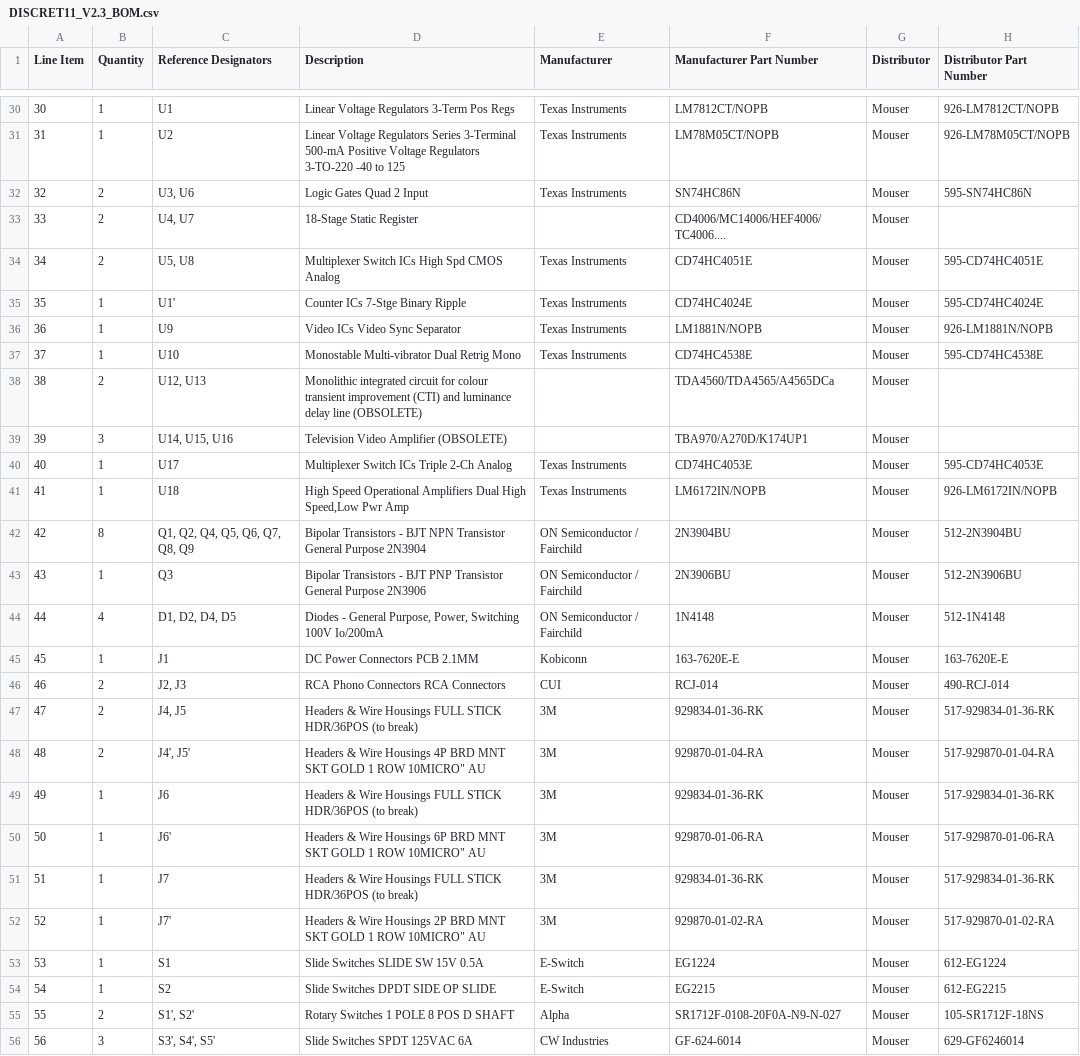
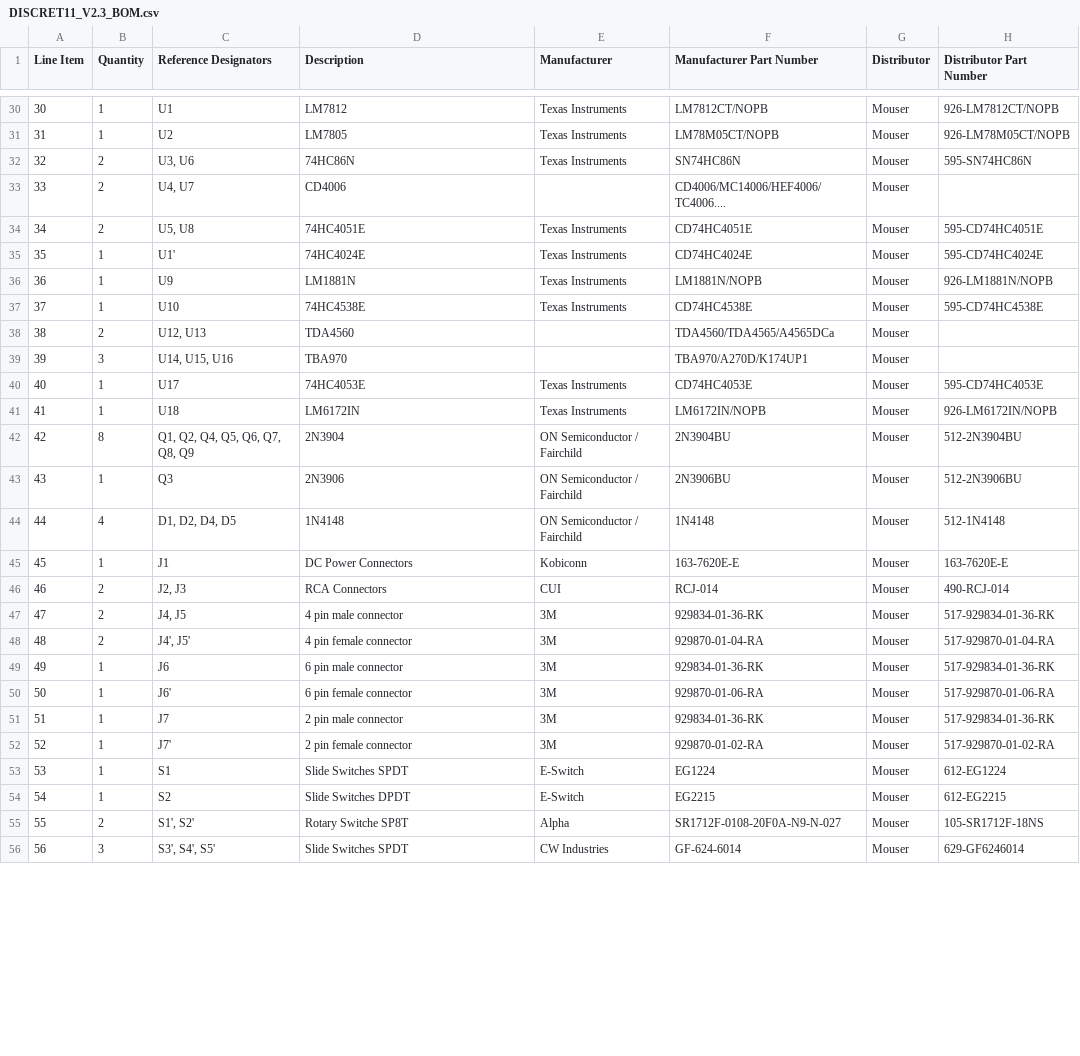
Before and after one commit to Syntonie/documentation, a CSV file: DISCRET11/DISCRET11_V2.3_BOM.csv, drawn as a sheet; only a part is shown, gaps mark what is left out; the diff covers the shown part only.

```diff
--- a/DISCRET11/DISCRET11_V2.3_BOM.csv
+++ b/DISCRET11/DISCRET11_V2.3_BOM.csv
@@ -30,27 +30,27 @@ Line Item,Quantity,Reference Designators,Description,Manufacturer,Manufacturer P
-30,1,U1,Linear Voltage Regulators 3-Term Pos Regs,Texas Instruments,LM7812CT/NOPB,Mouser,926-LM7812CT/NOPB
-31,1,U2 ,Linear Voltage Regulators Series 3-Terminal 500-mA Positive Voltage Regulators 3-TO-220 -40 to 125,Texas Instruments,LM78M05CT/NOPB,Mouser,926-LM78M05CT/NOPB
-32,2,"U3, U6",Logic Gates Quad 2 Input,Texas Instruments,SN74HC86N,Mouser,595-SN74HC86N
-33,2,"U4, U7",18-Stage Static Register,,CD4006/MC14006/HEF4006/TC4006....,Mouser,
-34,2,"U5, U8",Multiplexer Switch ICs High Spd CMOS Analog,Texas Instruments,CD74HC4051E,Mouser,595-CD74HC4051E
-35,1,U1',Counter ICs 7-Stge Binary Ripple,Texas Instruments,CD74HC4024E,Mouser,595-CD74HC4024E
-36,1,U9,Video ICs Video Sync Separator,Texas Instruments,LM1881N/NOPB,Mouser,926-LM1881N/NOPB
-37,1,U10,Monostable Multi-vibrator Dual Retrig Mono,Texas Instruments,CD74HC4538E,Mouser,595-CD74HC4538E
-38,2,"U12, U13",Monolithic integrated circuit for colour transient improvement (CTI) and luminance delay line (OBSOLETE),,TDA4560/TDA4565/A4565DCa,Mouser,
-39,3,"U14, U15, U16",Television Video Amplifier (OBSOLETE),,TBA970/A270D/K174UP1,Mouser,
-40,1,U17,Multiplexer Switch ICs Triple 2-Ch Analog,Texas Instruments,CD74HC4053E,Mouser,595-CD74HC4053E
-41,1,U18,"High Speed Operational Amplifiers Dual High Speed,Low Pwr Amp",Texas Instruments,LM6172IN/NOPB,Mouser,926-LM6172IN/NOPB
-42,8,"Q1, Q2, Q4, Q5, Q6, Q7, Q8, Q9",Bipolar Transistors - BJT NPN Transistor General Purpose 2N3904,ON Semiconductor / Fairchild,2N3904BU,Mouser,512-2N3904BU
-43,1,Q3,Bipolar Transistors - BJT PNP Transistor General Purpose 2N3906,ON Semiconductor / Fairchild,2N3906BU,Mouser,512-2N3906BU
-44,4,"D1, D2, D4, D5","Diodes - General Purpose, Power, Switching 100V Io/200mA",ON Semiconductor / Fairchild,1N4148,Mouser,512-1N4148
-45,1,J1,DC Power Connectors PCB 2.1MM,Kobiconn,163-7620E-E,Mouser,163-7620E-E
-46,2,"J2, J3",RCA Phono Connectors RCA Connectors,CUI,RCJ-014,Mouser,490-RCJ-014
-47,2,"J4, J5",Headers & Wire Housings FULL STICK HDR/36POS (to break),3M,929834-01-36-RK,Mouser,517-929834-01-36-RK
-48,2,"J4', J5'","Headers & Wire Housings 4P BRD MNT SKT GOLD 1 ROW 10MICRO"" AU ",3M,929870-01-04-RA,Mouser,517-929870-01-04-RA
-49,1,J6,Headers & Wire Housings FULL STICK HDR/36POS (to break),3M,929834-01-36-RK,Mouser,517-929834-01-36-RK
-50,1,J6',"Headers & Wire Housings 6P BRD MNT SKT GOLD 1 ROW 10MICRO"" AU ",3M,929870-01-06-RA,Mouser,517-929870-01-06-RA
-51,1,J7,Headers & Wire Housings FULL STICK HDR/36POS (to break),3M,929834-01-36-RK,Mouser,517-929834-01-36-RK
-52,1,J7',"Headers & Wire Housings 2P BRD MNT SKT GOLD 1 ROW 10MICRO"" AU ",3M,929870-01-02-RA,Mouser,517-929870-01-02-RA
-53,1,S1,Slide Switches SLIDE SW 15V 0.5A,E-Switch,EG1224,Mouser,612-EG1224
-54,1,S2,Slide Switches DPDT SIDE OP SLIDE,E-Switch,EG2215,Mouser,612-EG2215
-55,2,"S1', S2'",Rotary Switches 1 POLE 8 POS D SHAFT ,Alpha,SR1712F-0108-20F0A-N9-N-027 ,Mouser,105-SR1712F-18NS
-56,3,"S3', S4', S5'",Slide Switches SPDT 125VAC 6A,CW Industries,GF-624-6014 ,Mouser,629-GF6246014
+30,1,U1,LM7812,Texas Instruments,LM7812CT/NOPB,Mouser,926-LM7812CT/NOPB
+31,1,U2 ,LM7805,Texas Instruments,LM78M05CT/NOPB,Mouser,926-LM78M05CT/NOPB
+32,2,"U3, U6",74HC86N,Texas Instruments,SN74HC86N,Mouser,595-SN74HC86N
+33,2,"U4, U7",CD4006,,CD4006/MC14006/HEF4006/TC4006....,Mouser,
+34,2,"U5, U8",74HC4051E,Texas Instruments,CD74HC4051E,Mouser,595-CD74HC4051E
+35,1,U1',74HC4024E,Texas Instruments,CD74HC4024E,Mouser,595-CD74HC4024E
+36,1,U9,LM1881N,Texas Instruments,LM1881N/NOPB,Mouser,926-LM1881N/NOPB
+37,1,U10,74HC4538E,Texas Instruments,CD74HC4538E,Mouser,595-CD74HC4538E
+38,2,"U12, U13",TDA4560,,TDA4560/TDA4565/A4565DCa,Mouser,
+39,3,"U14, U15, U16",TBA970,,TBA970/A270D/K174UP1,Mouser,
+40,1,U17,74HC4053E,Texas Instruments,CD74HC4053E,Mouser,595-CD74HC4053E
+41,1,U18,LM6172IN,Texas Instruments,LM6172IN/NOPB,Mouser,926-LM6172IN/NOPB
+42,8,"Q1, Q2, Q4, Q5, Q6, Q7, Q8, Q9",2N3904,ON Semiconductor / Fairchild,2N3904BU,Mouser,512-2N3904BU
+43,1,Q3,2N3906,ON Semiconductor / Fairchild,2N3906BU,Mouser,512-2N3906BU
+44,4,"D1, D2, D4, D5",1N4148,ON Semiconductor / Fairchild,1N4148,Mouser,512-1N4148
+45,1,J1,DC Power Connectors,Kobiconn,163-7620E-E,Mouser,163-7620E-E
+46,2,"J2, J3",RCA Connectors,CUI,RCJ-014,Mouser,490-RCJ-014
+47,2,"J4, J5",4 pin male connector,3M,929834-01-36-RK,Mouser,517-929834-01-36-RK
+48,2,"J4', J5'",4 pin female connector,3M,929870-01-04-RA,Mouser,517-929870-01-04-RA
+49,1,J6,6 pin male connector,3M,929834-01-36-RK,Mouser,517-929834-01-36-RK
+50,1,J6',6 pin female connector,3M,929870-01-06-RA,Mouser,517-929870-01-06-RA
+51,1,J7,2 pin male connector,3M,929834-01-36-RK,Mouser,517-929834-01-36-RK
+52,1,J7',2 pin female connector,3M,929870-01-02-RA,Mouser,517-929870-01-02-RA
+53,1,S1,Slide Switches SPDT,E-Switch,EG1224,Mouser,612-EG1224
+54,1,S2,Slide Switches DPDT,E-Switch,EG2215,Mouser,612-EG2215
+55,2,"S1', S2'",Rotary Switche SP8T,Alpha,SR1712F-0108-20F0A-N9-N-027 ,Mouser,105-SR1712F-18NS
+56,3,"S3', S4', S5'",Slide Switches SPDT,CW Industries,GF-624-6014 ,Mouser,629-GF6246014
```
Also changed, not shown: 33 edited cells elsewhere in this file.
